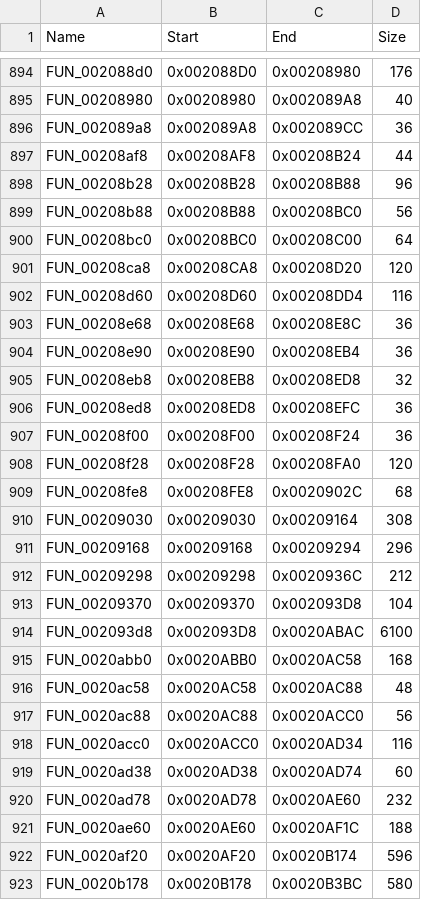
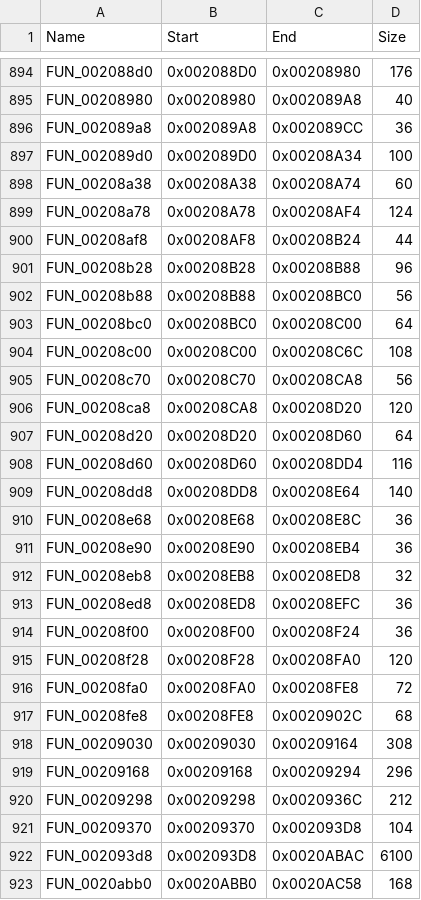
Before and after one commit to llesieur99/Lombyte, a CSV file: config/ghidra/ghidra_functions.csv, drawn as a sheet; only a part is shown, gaps mark what is left out; the shorter side is filled out with more unchanged rows; the diff names each change by its address in the sheet, - before the commit and + after, or states it on an @@ line.

```diff
--- a/config/ghidra/ghidra_functions.csv
+++ b/config/ghidra/ghidra_functions.csv
+row 897: FUN_002089d0 | 0x002089D0 | 0x00208A34 | 100
+row 898: FUN_00208a38 | 0x00208A38 | 0x00208A74 | 60
+row 899: FUN_00208a78 | 0x00208A78 | 0x00208AF4 | 124
+row 904: FUN_00208c00 | 0x00208C00 | 0x00208C6C | 108
+row 905: FUN_00208c70 | 0x00208C70 | 0x00208CA8 | 56
+row 907: FUN_00208d20 | 0x00208D20 | 0x00208D60 | 64
+row 909: FUN_00208dd8 | 0x00208DD8 | 0x00208E64 | 140
+row 916: FUN_00208fa0 | 0x00208FA0 | 0x00208FE8 | 72
```
Also changed, not shown: 12 other files.
